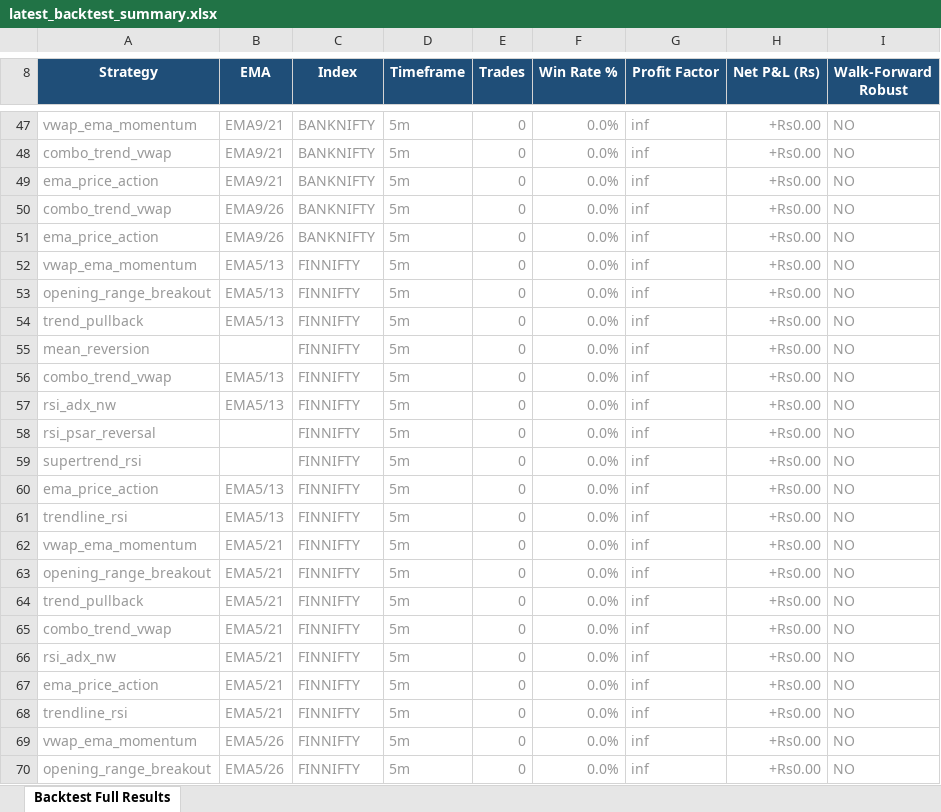
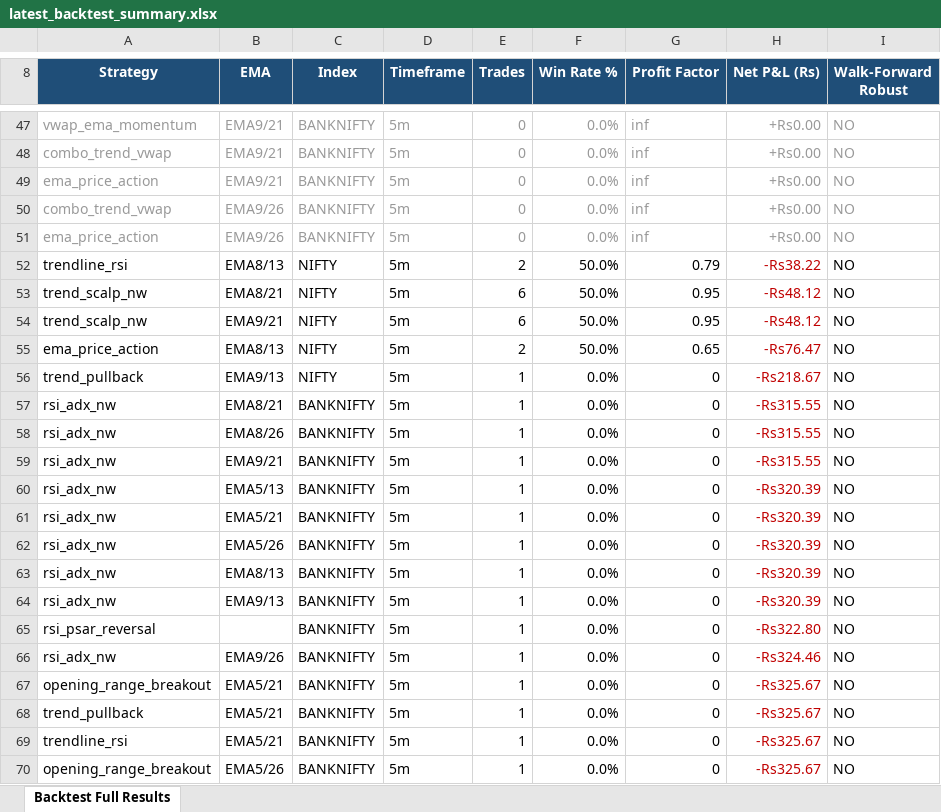
Before and after one commit to pythonby/Index-Paper-Trade, an Excel workbook: reports/latest_backtest_summary.xlsx, sheet Backtest Full Results, drawn as a sheet; only a part is shown, gaps mark what is left out; the shorter side is filled out with more unchanged rows; values as stored, in another font and other column widths than the file's, no borders; the diff covers the shown part only; the diff names each change by its address in the sheet, - before the commit and + after, or states it on an @@ line.

```diff
--- a/reports/latest_backtest_summary.xlsx (sheet Backtest Full Results)
+++ b/reports/latest_backtest_summary.xlsx (sheet Backtest Full Results)
-row 52: vwap_ema_momentum | EMA5/13 | FINNIFTY | 5m | 0 | 0.0% | inf | +Rs0.00 | NO
-row 53: opening_range_breakout | EMA5/13 | FINNIFTY | 5m | 0 | 0.0% | inf | +Rs0.00 | NO
-row 54: trend_pullback | EMA5/13 | FINNIFTY | 5m | 0 | 0.0% | inf | +Rs0.00 | NO
-row 55: mean_reversion |  | FINNIFTY | 5m | 0 | 0.0% | inf | +Rs0.00 | NO
-row 56: combo_trend_vwap | EMA5/13 | FINNIFTY | 5m | 0 | 0.0% | inf | +Rs0.00 | NO
-row 57: rsi_adx_nw | EMA5/13 | FINNIFTY | 5m | 0 | 0.0% | inf | +Rs0.00 | NO
-row 58: rsi_psar_reversal |  | FINNIFTY | 5m | 0 | 0.0% | inf | +Rs0.00 | NO
-row 59: supertrend_rsi |  | FINNIFTY | 5m | 0 | 0.0% | inf | +Rs0.00 | NO
-row 60: ema_price_action | EMA5/13 | FINNIFTY | 5m | 0 | 0.0% | inf | +Rs0.00 | NO
-row 61: trendline_rsi | EMA5/13 | FINNIFTY | 5m | 0 | 0.0% | inf | +Rs0.00 | NO
-row 62: vwap_ema_momentum | EMA5/21 | FINNIFTY | 5m | 0 | 0.0% | inf | +Rs0.00 | NO
-row 63: opening_range_breakout | EMA5/21 | FINNIFTY | 5m | 0 | 0.0% | inf | +Rs0.00 | NO
-row 64: trend_pullback | EMA5/21 | FINNIFTY | 5m | 0 | 0.0% | inf | +Rs0.00 | NO
-row 65: combo_trend_vwap | EMA5/21 | FINNIFTY | 5m | 0 | 0.0% | inf | +Rs0.00 | NO
-row 66: rsi_adx_nw | EMA5/21 | FINNIFTY | 5m | 0 | 0.0% | inf | +Rs0.00 | NO
-row 67: ema_price_action | EMA5/21 | FINNIFTY | 5m | 0 | 0.0% | inf | +Rs0.00 | NO
-row 68: trendline_rsi | EMA5/21 | FINNIFTY | 5m | 0 | 0.0% | inf | +Rs0.00 | NO
-row 69: vwap_ema_momentum | EMA5/26 | FINNIFTY | 5m | 0 | 0.0% | inf | +Rs0.00 | NO
-row 70: opening_range_breakout | EMA5/26 | FINNIFTY | 5m | 0 | 0.0% | inf | +Rs0.00 | NO
```
Also changed, not shown: 56 removed rows and 3 edited cells elsewhere in this sheet, reports/dashboard.xlsx, reports/latest_backtest_dashboard.xlsx, 2 other files.
